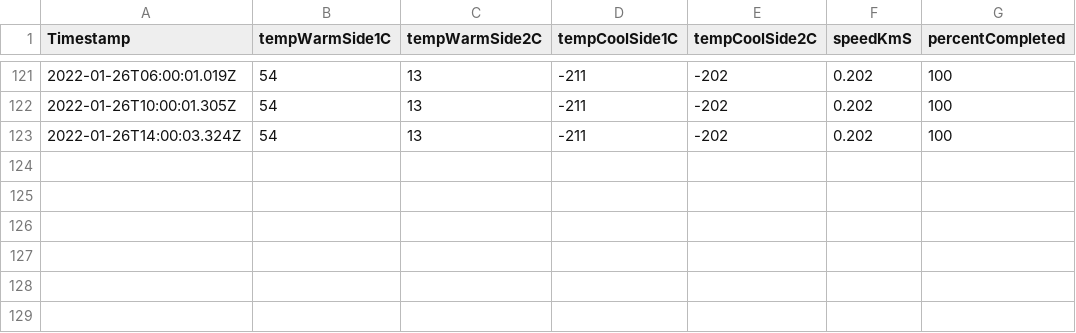
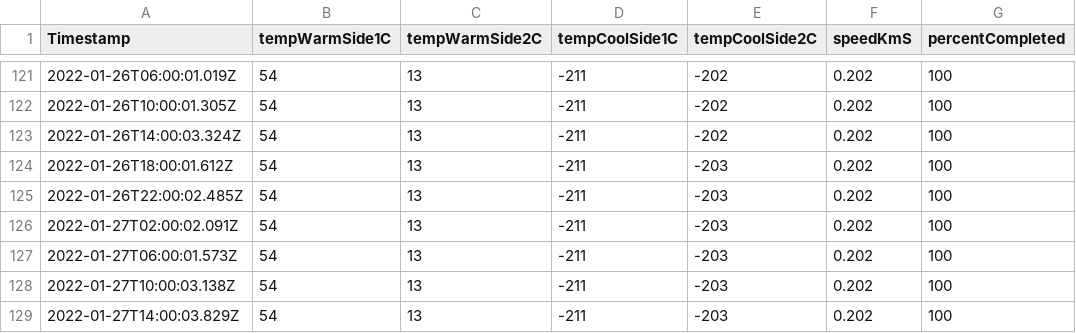
Before and after one commit to michaelguse/bash-tools, a CSV file: jwstTempFile.csv, drawn as a sheet; only a part is shown, gaps mark what is left out.

Commit message:
Final update to JWST file

```diff
--- a/jwstTempFile.csv
+++ b/jwstTempFile.csv
@@ -123 +123,7 @@ Timestamp, tempWarmSide1C, tempWarmSide2C, tempCoolSide1C, tempCoolSide2C, speed
 "2022-01-26T14:00:03.324Z",54,13,-211,-202,0.202,100
+"2022-01-26T18:00:01.612Z",54,13,-211,-203,0.202,100
+"2022-01-26T22:00:02.485Z",54,13,-211,-203,0.202,100
+"2022-01-27T02:00:02.091Z",54,13,-211,-203,0.202,100
+"2022-01-27T06:00:01.573Z",54,13,-211,-203,0.202,100
+"2022-01-27T10:00:03.138Z",54,13,-211,-203,0.202,100
+"2022-01-27T14:00:03.829Z",54,13,-211,-203,0.202,100
```
Also changed, not shown: 1 other file.
